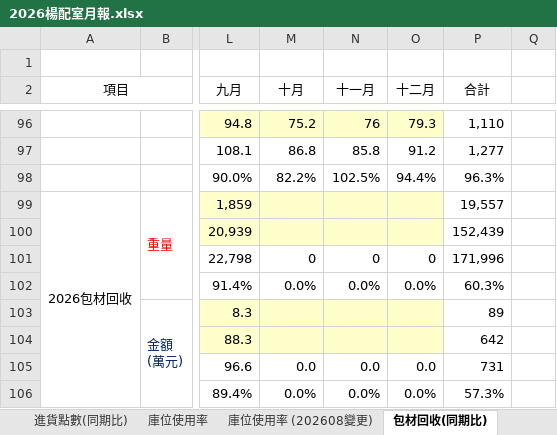
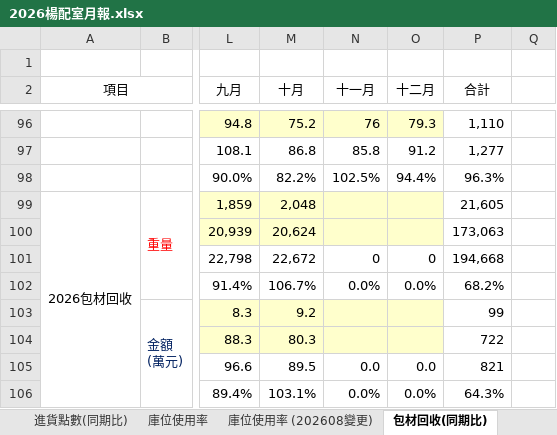
Before and after one commit to iron6222/parts-dashboard, an Excel workbook: raw/yangmei/2026楊配室月報.xlsx, sheet 包材回收(同期比), drawn as a sheet; only a part is shown, gaps mark what is left out; values as stored, in another font and other column widths than the file's, no borders; the diff names each change by its address in the sheet, - before the commit and + after, or states it on an @@ line.

```diff
--- a/raw/yangmei/2026楊配室月報.xlsx (sheet 包材回收(同期比))
+++ b/raw/yangmei/2026楊配室月報.xlsx (sheet 包材回收(同期比))
-M99 (十月): (empty)
+M99 (十月): 2,048
-P99 (合計): 19,557
+P99 (合計): 21,605
-M100 (十月): (empty)
+M100 (十月): 20,624
-P100 (合計): 152,439
+P100 (合計): 173,063
-M101 (十月): 0
+M101 (十月): 22,672
-P101 (合計): 171,996
+P101 (合計): 194,668
-M102 (十月): 0.0%
+M102 (十月): 106.7%
-P102 (合計): 60.3%
+P102 (合計): 68.2%
-M103 (十月): (empty)
+M103 (十月): 9.2
-P103 (合計): 89
+P103 (合計): 99
-M104 (十月): (empty)
+M104 (十月): 80.3
-P104 (合計): 642
+P104 (合計): 722
-M105 (十月): 0.0
+M105 (十月): 89.5
-P105 (合計): 731
+P105 (合計): 821
-M106 (十月): 0.0%
+M106 (十月): 103.1%
-P106 (合計): 57.3%
+P106 (合計): 64.3%
```
Also changed, not shown: sheet 庫位使用率 (202608變更), sheet 2026年, sheet 出貨點數(其他附件), sheet 加班時數, sheet 進貨點數(同期比).
